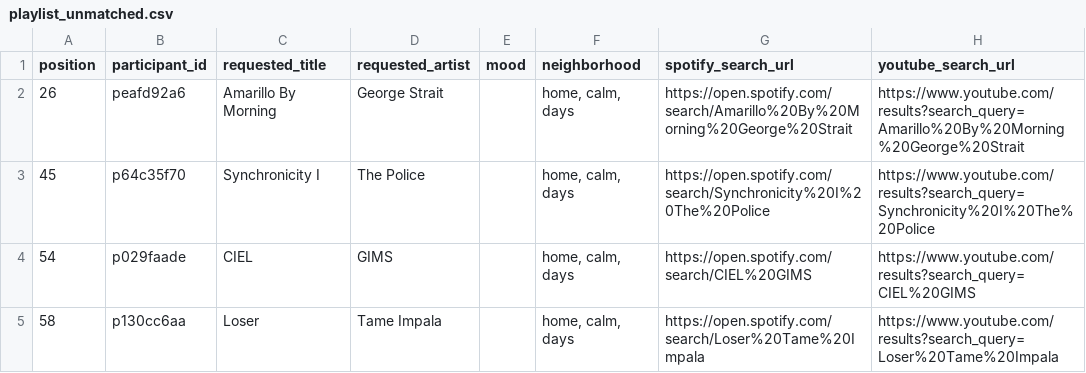
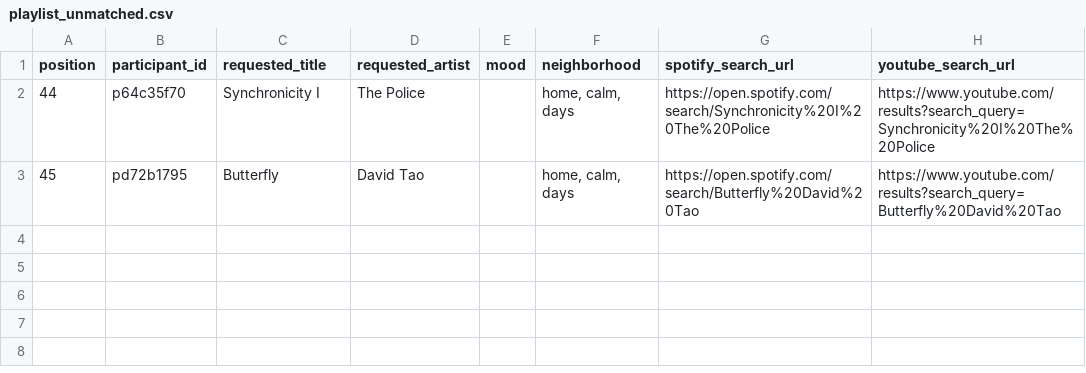
Before and after one commit to reisanar/SDIS-grad-26, a CSV file: docs/docs_data/playlist_unmatched.csv, drawn as a sheet.

```diff
--- a/docs/docs_data/playlist_unmatched.csv
+++ b/docs/docs_data/playlist_unmatched.csv
@@ -1,5 +1,3 @@
 position,participant_id,requested_title,requested_artist,mood,neighborhood,spotify_search_url,youtube_search_url
-26,peafd92a6,Amarillo By Morning,George Strait,,"home, calm, days",https://open.spotify.com/search/Amarillo%20By%20Morning%20George%20Strait,https://www.youtube.com/results?search_query=Amarillo%20By%20Morning%20George%20Strait
-45,p64c35f70,Synchronicity I,The Police,,"home, calm, days",https://open.spotify.com/search/Synchronicity%20I%20The%20Police,https://www.youtube.com/results?search_query=Synchronicity%20I%20The%20Police
-54,p029faade,CIEL,GIMS,,"home, calm, days",https://open.spotify.com/search/CIEL%20GIMS,https://www.youtube.com/results?search_query=CIEL%20GIMS
-58,p130cc6aa,Loser,Tame Impala,,"home, calm, days",https://open.spotify.com/search/Loser%20Tame%20Impala,https://www.youtube.com/results?search_query=Loser%20Tame%20Impala
+44,p64c35f70,Synchronicity I,The Police,,"home, calm, days",https://open.spotify.com/search/Synchronicity%20I%20The%20Police,https://www.youtube.com/results?search_query=Synchronicity%20I%20The%20Police
+45,pd72b1795,Butterfly,David Tao,,"home, calm, days",https://open.spotify.com/search/Butterfly%20David%20Tao,https://www.youtube.com/results?search_query=Butterfly%20David%20Tao
```
Also changed, not shown: docs/docs_data/playlist_import.csv, docs/docs_data/playlist_tracks.csv, 22 other files.
